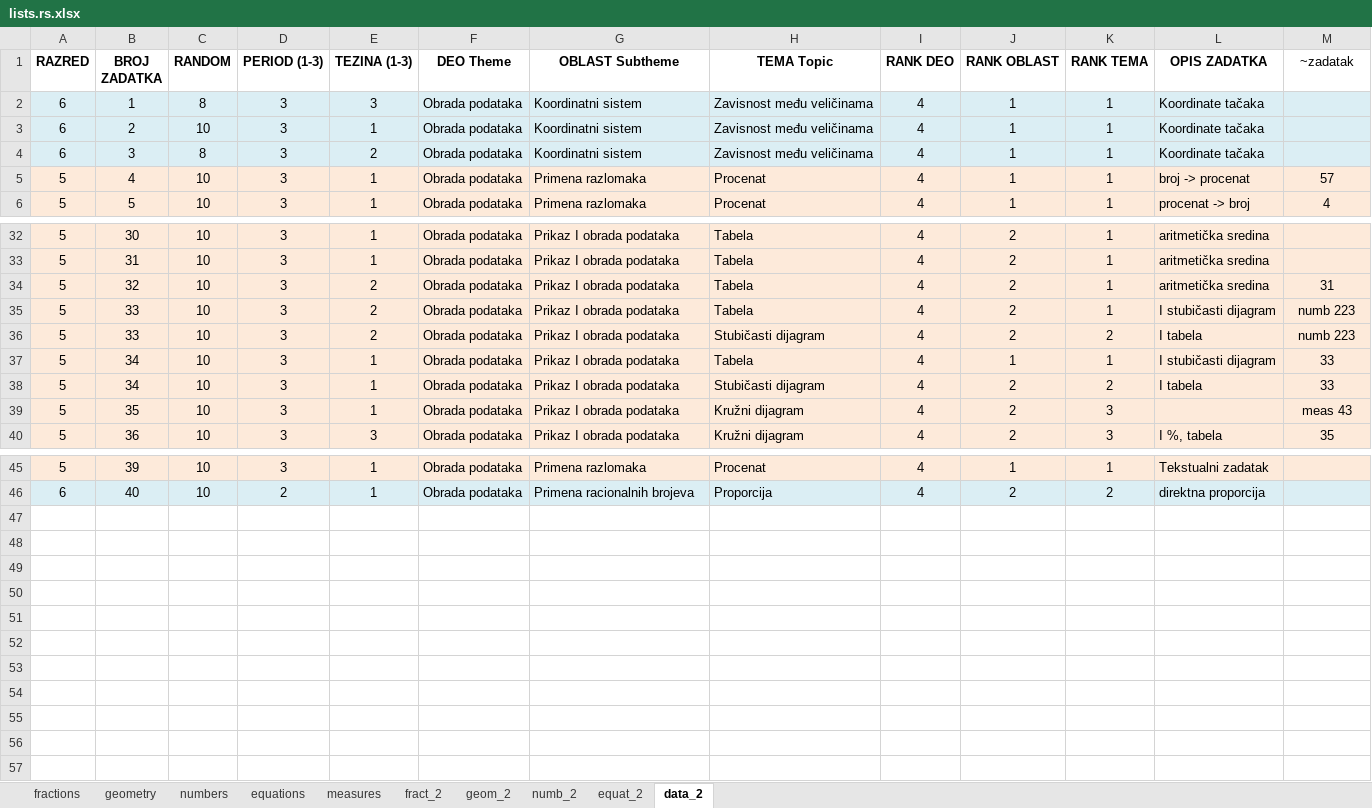
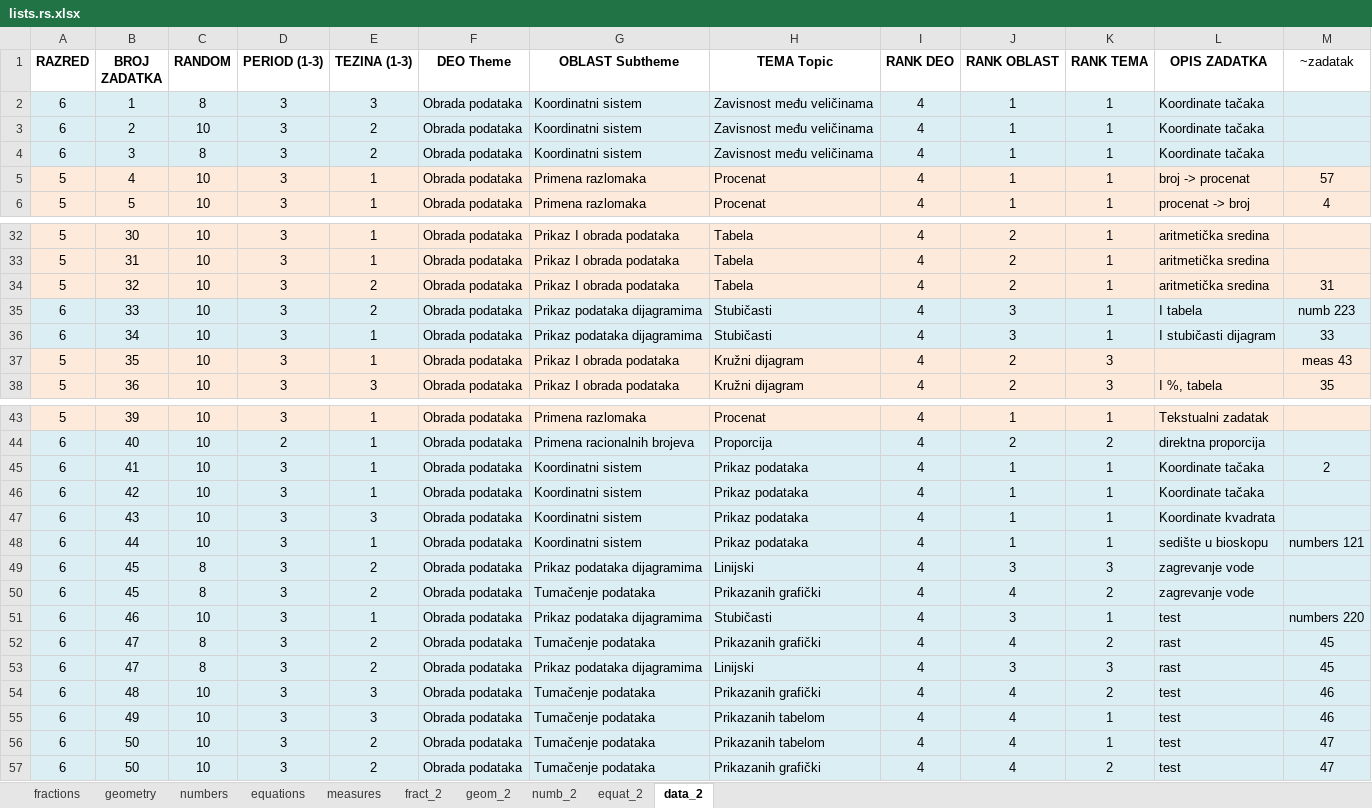
Before and after one commit to bradunov/shkola, an Excel workbook: lists/lists.rs.xlsx, sheet data_2, drawn as a sheet; only a part is shown, gaps mark what is left out; values as stored, in another font and other column widths than the file's, no borders; removed rows and columns are numbered as before the commit, all else as after; the diff names each change by its address in the sheet, - before the commit and + after, or states it on an @@ line.

Commit message:
New questions and lists

```diff
--- a/lists/lists.rs.xlsx (sheet data_2)
+++ b/lists/lists.rs.xlsx (sheet data_2)
-E3 (TEZINA (1-3)): 1
+E3 (TEZINA (1-3)): 2
-row 35: 5 | 33 | 10 | 3 | 2 | Obrada podataka | Prikaz I obrada podataka | Tabela | 4 | 2 | 1 | I stubičasti dijagram | numb 223
-A35:A36 (RAZRED): 5
+A35:A36 (RAZRED): 6
-A35:M36 fill: #FDEADA
+A35:M36 fill: #DBEEF4
-G35:G36 (OBLAST Subtheme): Prikaz I obrada podataka
+G35:G36 (OBLAST Subtheme): Prikaz podataka dijagramima
-H35 (TEMA Topic): Stubičasti dijagram
+H35 (TEMA Topic): Stubičasti
-J35 (RANK OBLAST): 2
+J35 (RANK OBLAST): 3
-K35 (RANK TEMA): 2
+K35 (RANK TEMA): 1
-H36 (TEMA Topic): Tabela
+H36 (TEMA Topic): Stubičasti
-J36 (RANK OBLAST): 1
+J36 (RANK OBLAST): 3
-row 38: 5 | 34 | 10 | 3 | 1 | Obrada podataka | Prikaz I obrada podataka | Stubičasti dijagram | 4 | 2 | 2 | I tabela | 33
+row 45: 6 | 41 | 10 | 3 | 1 | Obrada podataka | Koordinatni sistem | Prikaz podataka | 4 | 1 | 1 | Koordinate tačaka | 2
+row 46: 6 | 42 | 10 | 3 | 1 | Obrada podataka | Koordinatni sistem | Prikaz podataka | 4 | 1 | 1 | Koordinate tačaka
+row 47: 6 | 43 | 10 | 3 | 3 | Obrada podataka | Koordinatni sistem | Prikaz podataka | 4 | 1 | 1 | Koordinate kvadrata
+row 48: 6 | 44 | 10 | 3 | 1 | Obrada podataka | Koordinatni sistem | Prikaz podataka | 4 | 1 | 1 | sedište u bioskopu | numbers 121
+row 49: 6 | 45 | 8 | 3 | 2 | Obrada podataka | Prikaz podataka dijagramima | Linijski | 4 | 3 | 3 | zagrevanje vode
+row 50: 6 | 45 | 8 | 3 | 2 | Obrada podataka | Tumačenje podataka | Prikazanih grafički | 4 | 4 | 2 | zagrevanje vode
+row 51: 6 | 46 | 10 | 3 | 1 | Obrada podataka | Prikaz podataka dijagramima | Stubičasti | 4 | 3 | 1 | test | numbers 220
+row 52: 6 | 47 | 8 | 3 | 2 | Obrada podataka | Tumačenje podataka | Prikazanih grafički | 4 | 4 | 2 | rast | 45
+row 53: 6 | 47 | 8 | 3 | 2 | Obrada podataka | Prikaz podataka dijagramima | Linijski | 4 | 3 | 3 | rast | 45
+row 54: 6 | 48 | 10 | 3 | 3 | Obrada podataka | Tumačenje podataka | Prikazanih grafički | 4 | 4 | 2 | test | 46
+row 55: 6 | 49 | 10 | 3 | 3 | Obrada podataka | Tumačenje podataka | Prikazanih tabelom | 4 | 4 | 1 | test | 46
+row 56: 6 | 50 | 10 | 3 | 2 | Obrada podataka | Tumačenje podataka | Prikazanih tabelom | 4 | 4 | 1 | test | 47
+row 57: 6 | 50 | 10 | 3 | 2 | Obrada podataka | Tumačenje podataka | Prikazanih grafički | 4 | 4 | 2 | test | 47
```
Also changed, not shown: 39 other files.
